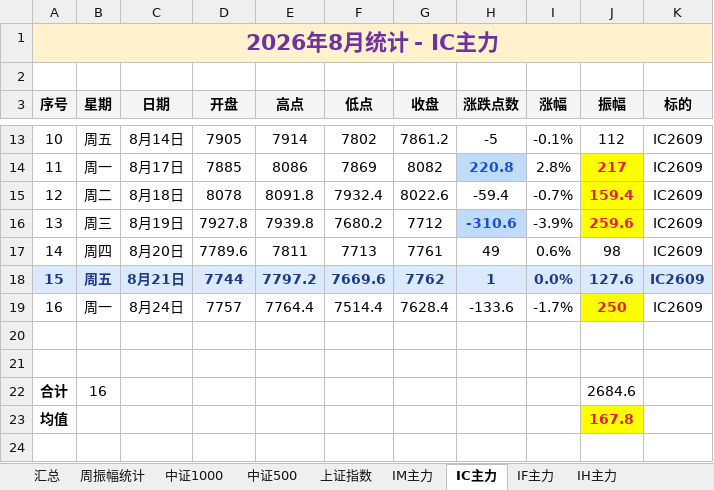
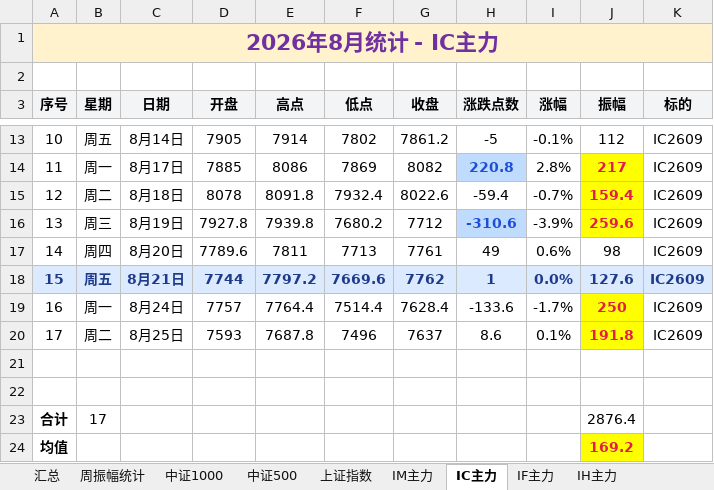
Before and after one commit to iputao-design/futures-amplitude-web, an Excel workbook: 每日振幅统计.xlsx, sheet IC主力, drawn as a sheet; only a part is shown, gaps mark what is left out; values as stored, in another font and other column widths than the file's, no borders; removed rows and columns are numbered as before the commit, all else as after; the diff names each change by its address in the sheet, - before the commit and + after, or states it on an @@ line.

```diff
--- a/每日振幅统计.xlsx (sheet IC主力)
+++ b/每日振幅统计.xlsx (sheet IC主力)
+row 20: 17 | 周二 | 8月25日 | 7593 | 7687.8 | 7496 | 7637 | 8.6 | 0.1% | 191.8 | IC2609
-row 22: 合计 | 16 |  |  |  |  |  |  |  | 2684.6
+row 23: 合计 | 17 |  |  |  |  |  |  |  | 2876.4
-J24 (振幅): 167.8
+J24 (振幅): 169.2
```
Also changed, not shown: sheet 汇总, sheet 周振幅统计, sheet IM主力, sheet IF主力, sheet IH主力, sheet 碳酸锂2609, 每日振幅统计_2026.xlsx, 5 other files.
